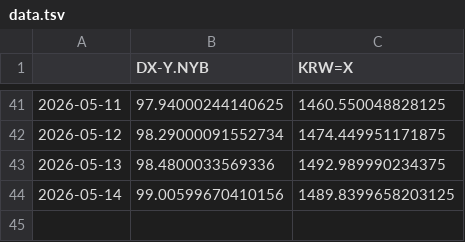
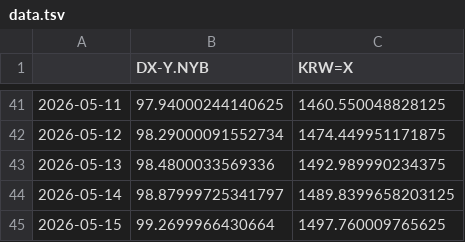
Before and after one commit to pinedance/quant-data-open, a TSV file: output/US/economy/D/data.tsv, drawn as a sheet; only a part is shown, gaps mark what is left out.

```diff
--- a/output/US/economy/D/data.tsv
+++ b/output/US/economy/D/data.tsv
@@ -43,2 +43,3 @@
 2026-05-13	98.4800033569336	1492.989990234375
-2026-05-14	99.00599670410156	1489.8399658203125
+2026-05-14	98.87999725341797	1489.8399658203125
+2026-05-15	99.2699966430664	1497.760009765625
```
Also changed, not shown: output/KR/economy/D/ECOS.tsv, output/KR/economy/D/markets.tsv, 1 other file.
